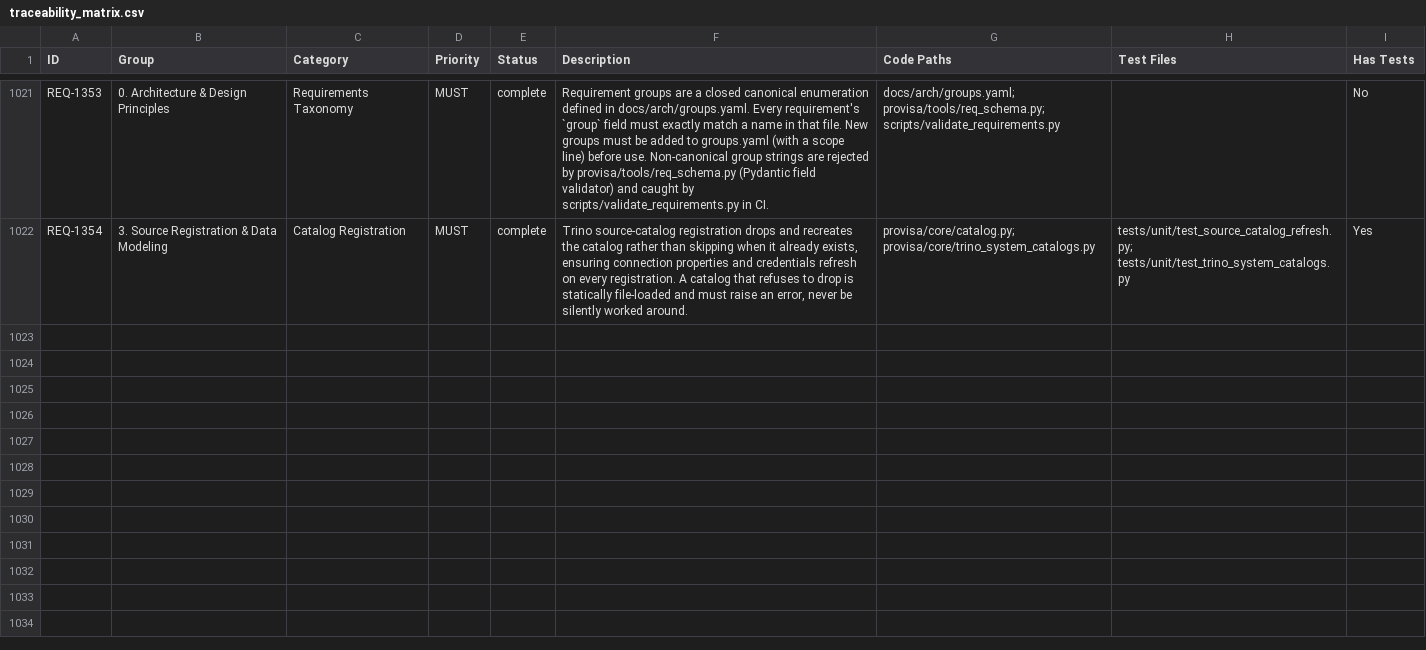
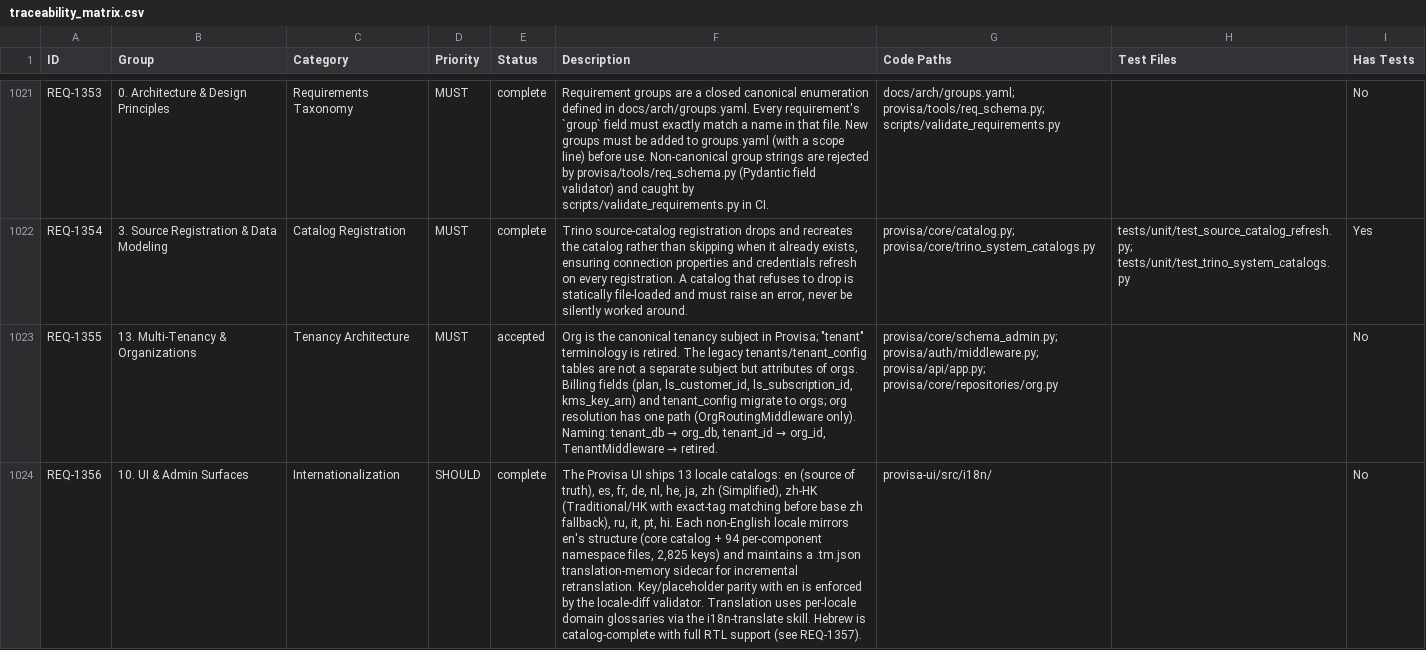
Before and after one commit to kenstott/provisa, a CSV file: docs/exports/traceability_matrix.csv, drawn as a sheet; only a part is shown, gaps mark what is left out; the diff covers the shown part only; the diff names each change by its address in the sheet, - before the commit and + after, or states it on an @@ line.

```diff
--- a/docs/exports/traceability_matrix.csv
+++ b/docs/exports/traceability_matrix.csv
+row 1023: REQ-1355 | 13. Multi-Tenancy & Organizations | Tenancy Architecture | MUST | accepted | Org is the canonical tenancy subject in Provisa; "tenant" terminology is retired. The legacy tenants/tenant_config tables are not a separate subject but attributes of orgs. Billing fields (plan, ls_customer_id, ls_subscription_id, kms_key_arn) and tenant_config migrate to orgs; org resolution has one path (OrgRoutingMiddleware only). Naming: tenant_db → org_db, tenant_id → org_id, TenantMiddleware → retired. | provisa/core/schema_admin.py; provisa/auth/middleware.py; provisa/api/app.py; provisa/core/repositories/org.py |  | No
+row 1024: REQ-1356 | 10. UI & Admin Surfaces | Internationalization | SHOULD | complete | The Provisa UI ships 13 locale catalogs: en (source of truth), es, fr, de, nl, he, ja, zh (Simplified), zh-HK (Traditional/HK with exact-tag matching before base zh fallback), ru, it, pt, hi. Each non-English locale mirrors en's structure (core catalog + 94 per-component namespace files, 2,825 keys) and maintains a .tm.json translation-memory sidecar for incremental retranslation. Key/placeholder parity with en is enforced by the locale-diff validator. Translation uses per-locale domain glossaries via the i18n-translate skill. Hebrew is catalog-complete with full RTL support (see REQ-1357). | provisa-ui/src/i18n/ |  | No
```
Also changed, not shown: 1 added row and 2 edited cells elsewhere in this file, docs/exports/feature_matrix.csv, 4 other files.
